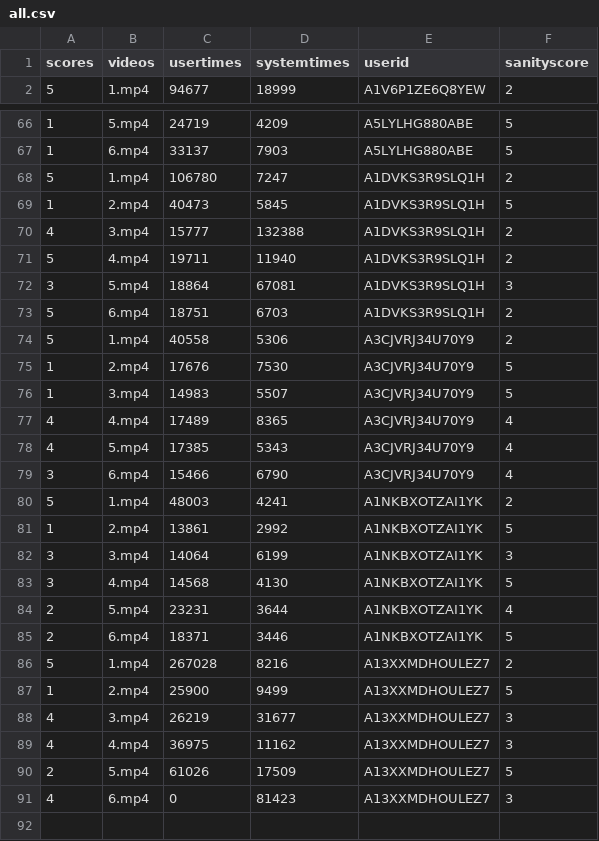
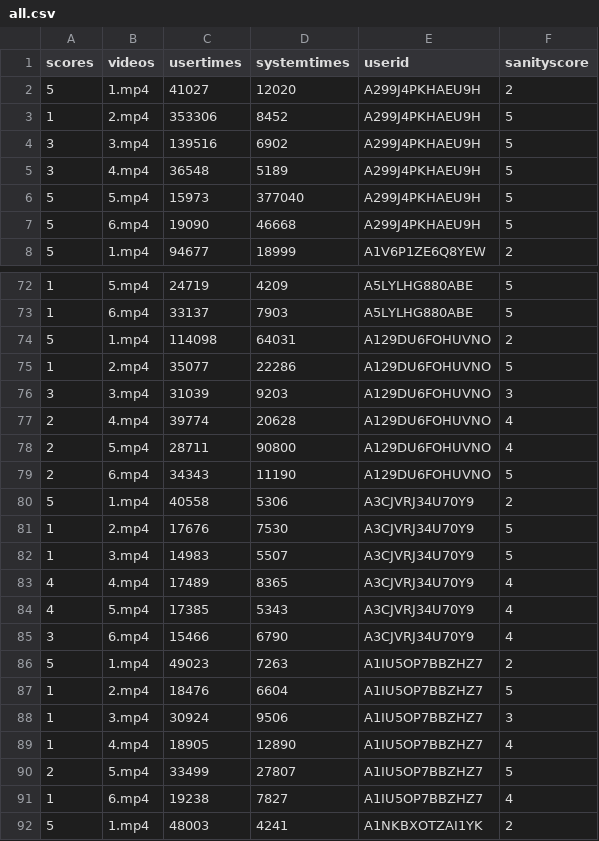
Before and after one commit to ApostaC/QoE_experiments_final, a CSV file: results/all.csv, drawn as a sheet; only a part is shown, gaps mark what is left out; the shorter side is filled out with more unchanged rows.

Commit message:
video update

```diff
--- a/results/all.csv
+++ b/results/all.csv
@@ -1,2 +1,8 @@
 scores,videos,usertimes,systemtimes,userid,sanityscore
+5,1.mp4,41027,12020,A299J4PKHAEU9H,2
+1,2.mp4,353306,8452,A299J4PKHAEU9H,5
+3,3.mp4,139516,6902,A299J4PKHAEU9H,5
+3,4.mp4,36548,5189,A299J4PKHAEU9H,5
+5,5.mp4,15973,377040,A299J4PKHAEU9H,5
+5,6.mp4,19090,46668,A299J4PKHAEU9H,5
 5,1.mp4,94677,18999,A1V6P1ZE6Q8YEW,2
@@ -67,8 +73,8 @@ scores,videos,usertimes,systemtimes,userid,sanityscore
 1,6.mp4,33137,7903,A5LYLHG880ABE,5
-5,1.mp4,106780,7247,A1DVKS3R9SLQ1H,2
-1,2.mp4,40473,5845,A1DVKS3R9SLQ1H,5
-4,3.mp4,15777,132388,A1DVKS3R9SLQ1H,2
-5,4.mp4,19711,11940,A1DVKS3R9SLQ1H,2
-3,5.mp4,18864,67081,A1DVKS3R9SLQ1H,3
-5,6.mp4,18751,6703,A1DVKS3R9SLQ1H,2
+5,1.mp4,114098,64031,A129DU6FOHUVNO,2
+1,2.mp4,35077,22286,A129DU6FOHUVNO,5
+3,3.mp4,31039,9203,A129DU6FOHUVNO,3
+2,4.mp4,39774,20628,A129DU6FOHUVNO,4
+2,5.mp4,28711,90800,A129DU6FOHUVNO,4
+2,6.mp4,34343,11190,A129DU6FOHUVNO,5
 5,1.mp4,40558,5306,A3CJVRJ34U70Y9,2
@@ -79,2 +85,8 @@ scores,videos,usertimes,systemtimes,userid,sanityscore
 3,6.mp4,15466,6790,A3CJVRJ34U70Y9,4
+5,1.mp4,49023,7263,A1IU5OP7BBZHZ7,2
+1,2.mp4,18476,6604,A1IU5OP7BBZHZ7,5
+1,3.mp4,30924,9506,A1IU5OP7BBZHZ7,3
+1,4.mp4,18905,12890,A1IU5OP7BBZHZ7,4
+2,5.mp4,33499,27807,A1IU5OP7BBZHZ7,5
+1,6.mp4,19238,7827,A1IU5OP7BBZHZ7,4
 5,1.mp4,48003,4241,A1NKBXOTZAI1YK,2
```
Also changed, not shown: 13 other files.
